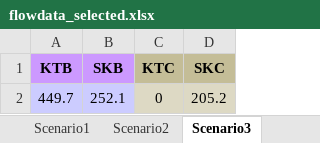
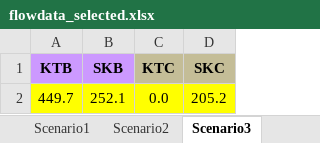
Before and after one commit to darylyong/Flow-Error, an Excel workbook: flowdata_selected.xlsx, sheet Scenario3, drawn as a sheet; values as stored, in another font and other column widths than the file's, no borders; the diff names each change by its address in the sheet, - before the commit and + after, or states it on an @@ line.

```diff
--- a/flowdata_selected.xlsx (sheet Scenario3)
+++ b/flowdata_selected.xlsx (sheet Scenario3)
-A2:B2 fill: #CCCCFF
+A2:B2 fill: #FFFF00
-C2 (KTC): 0
+C2 (KTC): 0.0
-C2:D2 fill: #DDD9C4
+C2:D2 fill: #FFFF00
```
Also changed, not shown: sheet Scenario5, sheet Scenario2.
